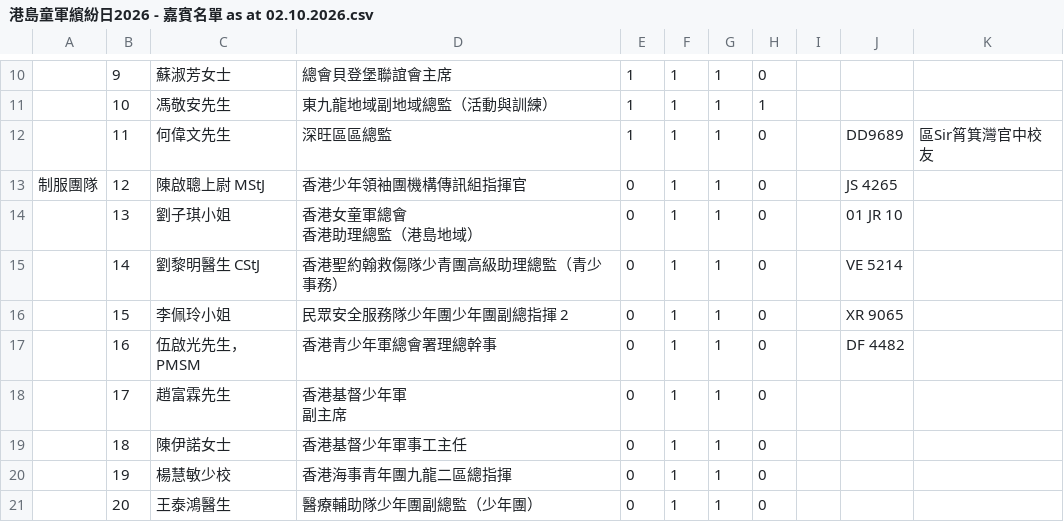
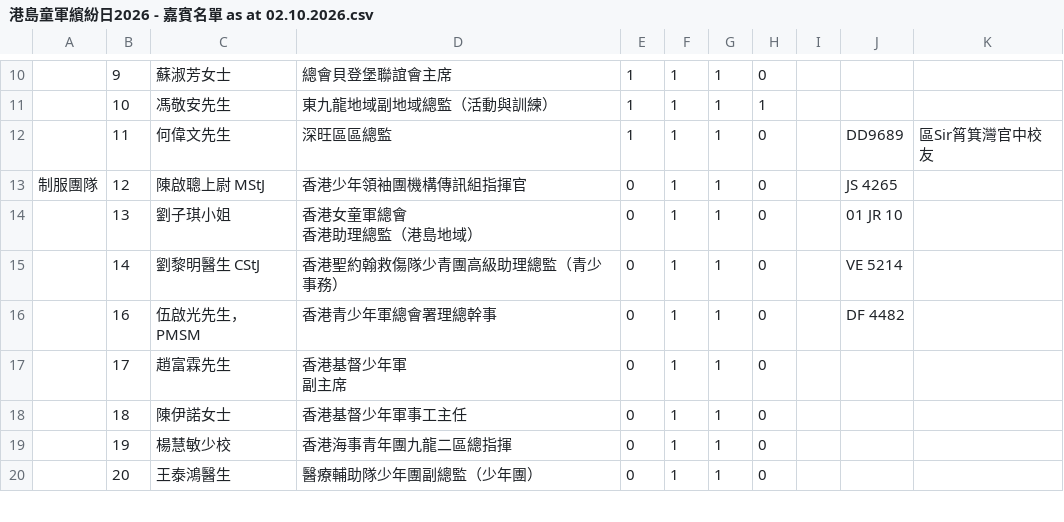
Before and after one commit to playerkousas-rgb/event, a CSV file: google_drive/港島童軍繽紛日2026 - 嘉賓名單 as at 02.10.2026.csv, drawn as a sheet; only a part is shown, gaps mark what is left out; the diff names each change by its address in the sheet, - before the commit and + after, or states it on an @@ line.

```diff
--- a/google_drive/港島童軍繽紛日2026 - 嘉賓名單 as at 02.10.2026.csv
+++ b/google_drive/港島童軍繽紛日2026 - 嘉賓名單 as at 02.10.2026.csv
-row 16:  | 15 | 李佩玲小姐 | 民眾安全服務隊少年團少年團副總指揮 2 | 0 | 1 | 1 | 0 |  | XR 9065
```
Also changed, not shown: 25 other files.
